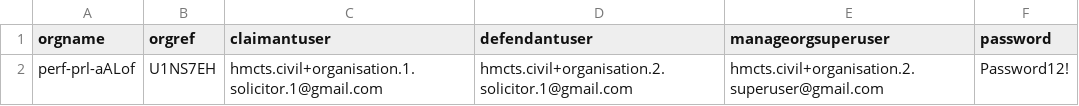
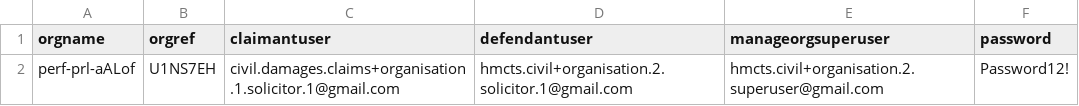
Before and after one commit to hmcts/civil-performance, a CSV file: src/gatling/resources/login.csv, drawn as a sheet.

```diff
--- a/src/gatling/resources/login.csv
+++ b/src/gatling/resources/login.csv
@@ -1,2 +1,2 @@
 orgname,orgref,claimantuser,defendantuser,manageorgsuperuser,password
-perf-prl-aALof,U1NS7EH,hmcts.civil+organisation.1.solicitor.1@gmail.com,hmcts.civil+organisation.2.solicitor.1@gmail.com,hmcts.civil+organisation.2.superuser@gmail.com,Password12!
+perf-prl-aALof,U1NS7EH,civil.damages.claims+organisation.1.solicitor.1@gmail.com,hmcts.civil+organisation.2.solicitor.1@gmail.com,hmcts.civil+organisation.2.superuser@gmail.com,Password12!
```
Also changed, not shown: FinalcaseIds.csv, src/gatling/resources/caseIds.csv, 35 other files.
